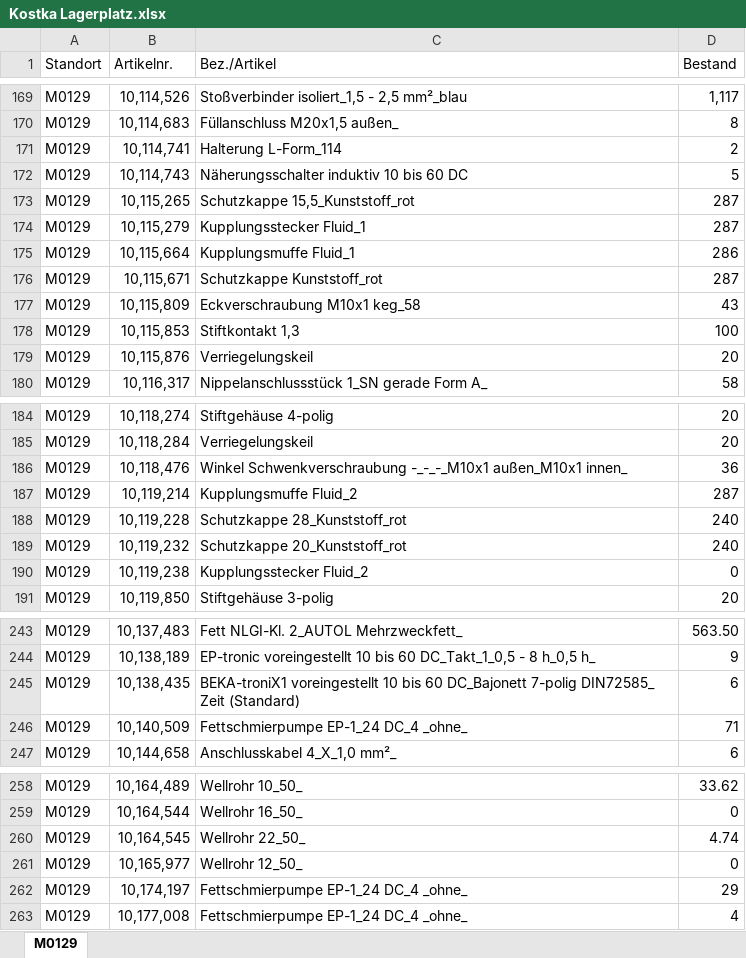
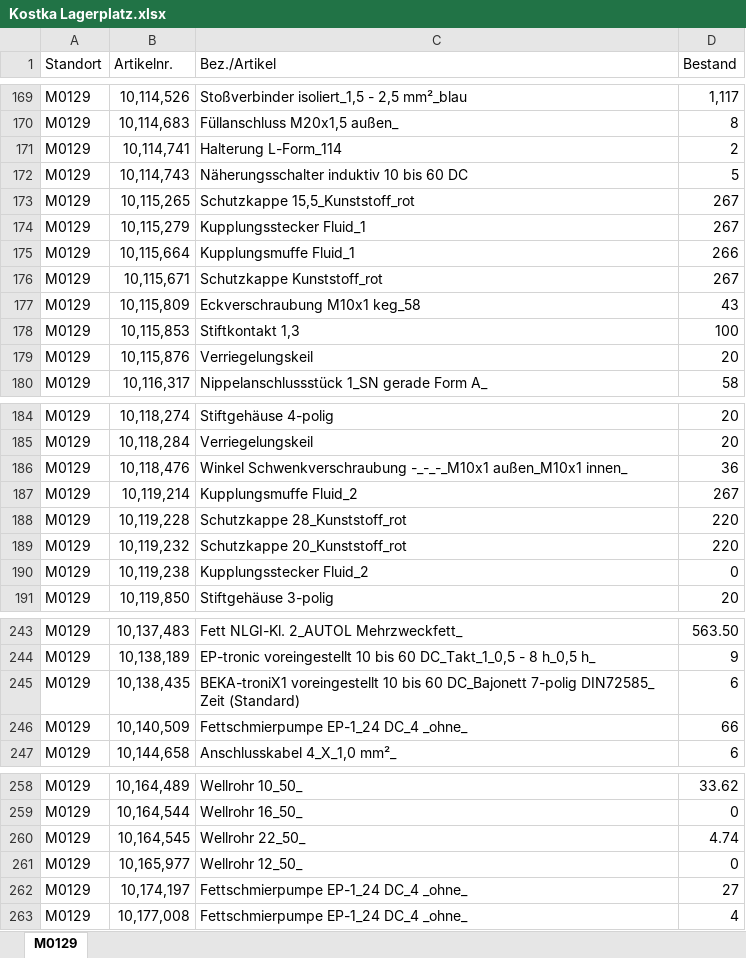
Before and after one commit to ComicMatthew/MarioDB, an Excel workbook: baza/Kostka Lagerplatz.xlsx, sheet M0129, drawn as a sheet; only a part is shown, gaps mark what is left out; values as stored, in another font and other column widths than the file's, no borders; the diff names each change by its address in the sheet, - before the commit and + after, or states it on an @@ line.

Commit message:
fix

```diff
--- a/baza/Kostka Lagerplatz.xlsx (sheet M0129)
+++ b/baza/Kostka Lagerplatz.xlsx (sheet M0129)
-D173:D174 (Bestand): 287
+D173:D174 (Bestand): 267
-D175 (Bestand): 286
+D175 (Bestand): 266
-D176 (Bestand): 287
+D176 (Bestand): 267
-D187 (Bestand): 287
+D187 (Bestand): 267
-D188:D189 (Bestand): 240
+D188:D189 (Bestand): 220
-D246 (Bestand): 71
+D246 (Bestand): 66
-D262 (Bestand): 29
+D262 (Bestand): 27
```
